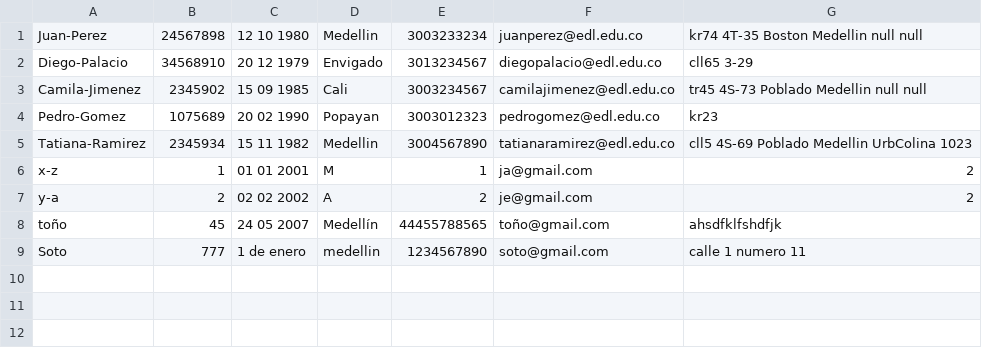
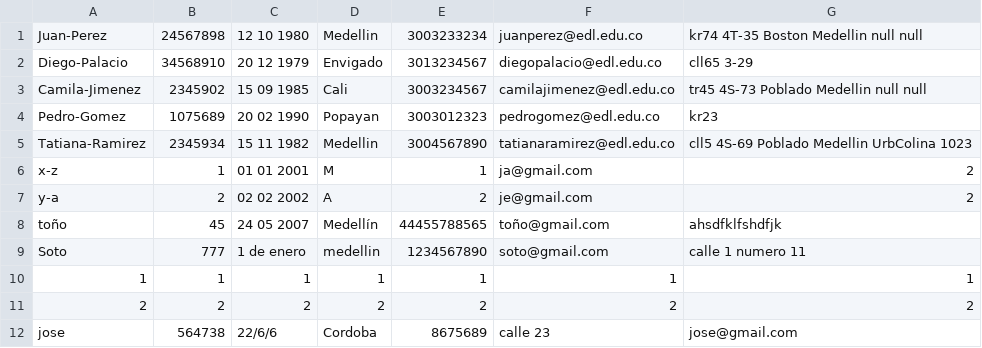
Before and after one commit to MenGonz/Practica_2_Estructuras, a CSV file: estructuras/empleados.csv, drawn as a sheet; the diff names each change by its address in the sheet, - before the commit and + after, or states it on an @@ line.

```diff
--- a/estructuras/empleados.csv
+++ b/estructuras/empleados.csv
+row 10: 1 | 1 | 1 | 1 | 1 | 1 | 1
+row 11: 2 | 2 | 2 | 2 | 2 | 2 | 2
+row 12: jose | 564738 | 22/6/6 | Cordoba | 8675689 | calle 23 | jose@gmail.com
```
Also changed, not shown: estructuras/password.csv, 33 other files.
